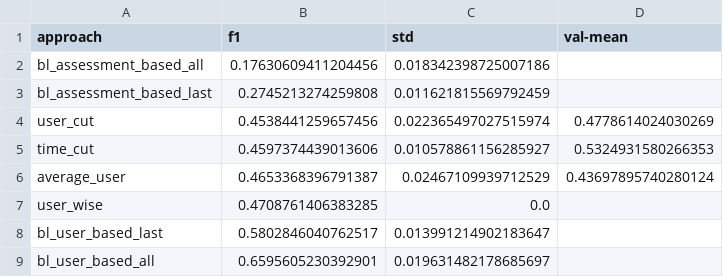
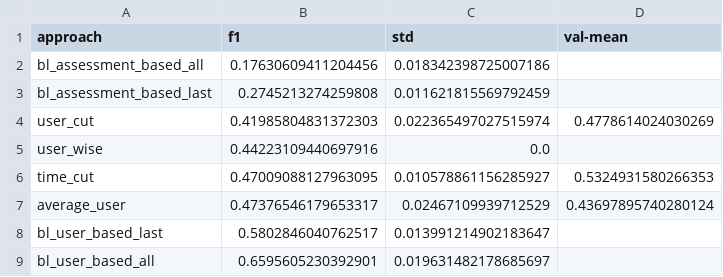
Before and after one commit to joa24jm/UsAs, a CSV file: results/tables/approaches/sorted_users/single_dataset/rki_heart.csv, drawn as a sheet.

```diff
--- a/results/tables/approaches/sorted_users/single_dataset/rki_heart.csv
+++ b/results/tables/approaches/sorted_users/single_dataset/rki_heart.csv
@@ -3,6 +3,6 @@ bl_assessment_based_all,0.17630609411204456,0.018342398725007186,
 bl_assessment_based_last,0.2745213274259808,0.011621815569792459,
-user_cut,0.4538441259657456,0.022365497027515974,0.4778614024030269
-time_cut,0.4597374439013606,0.010578861156285927,0.5324931580266353
-average_user,0.4653368396791387,0.02467109939712529,0.43697895740280124
-user_wise,0.4708761406383285,0.0,
+user_cut,0.41985804831372303,0.022365497027515974,0.4778614024030269
+user_wise,0.44223109440697916,0.0,
+time_cut,0.47009088127963095,0.010578861156285927,0.5324931580266353
+average_user,0.47376546179653317,0.02467109939712529,0.43697895740280124
 bl_user_based_last,0.5802846040762517,0.013991214902183647,
```
Also changed, not shown: results/tables/approaches/sorted_users/approaches_ranking.csv, results/tables/approaches/sorted_users/raw_results.csv, 14 other files.
